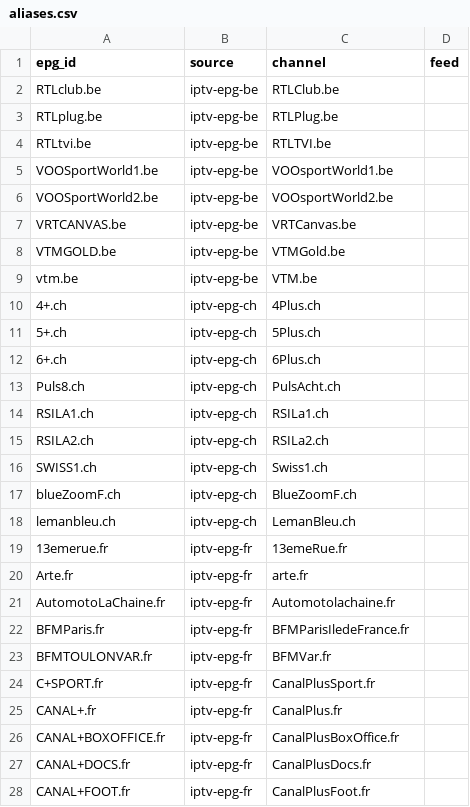
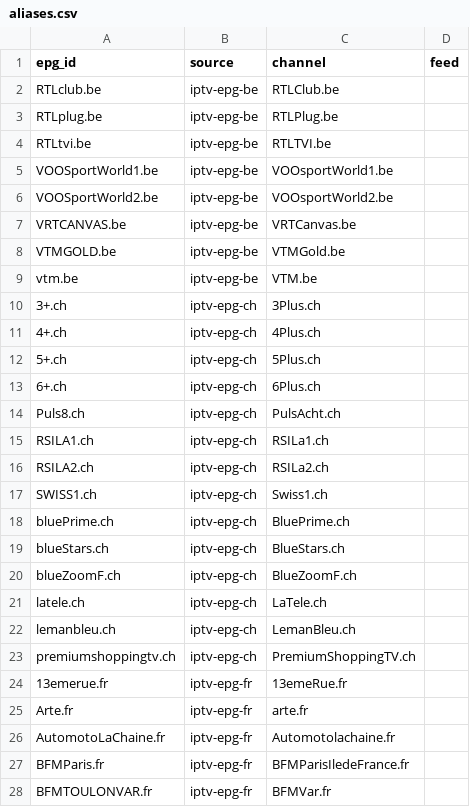
Before and after one commit to worldwide-tv-logos/database, a CSV file: data/aliases.csv, drawn as a sheet; only a part is shown; the shorter side is filled out with more unchanged rows.

```diff
--- a/data/aliases.csv
+++ b/data/aliases.csv
@@ -9,2 +9,3 @@ VTMGOLD.be,iptv-epg-be,VTMGold.be,
 vtm.be,iptv-epg-be,VTM.be,
+3+.ch,iptv-epg-ch,3Plus.ch,
 4+.ch,iptv-epg-ch,4Plus.ch,
@@ -16,4 +17,8 @@ RSILA2.ch,iptv-epg-ch,RSILa2.ch,
 SWISS1.ch,iptv-epg-ch,Swiss1.ch,
+bluePrime.ch,iptv-epg-ch,BluePrime.ch,
+blueStars.ch,iptv-epg-ch,BlueStars.ch,
 blueZoomF.ch,iptv-epg-ch,BlueZoomF.ch,
+latele.ch,iptv-epg-ch,LaTele.ch,
 lemanbleu.ch,iptv-epg-ch,LemanBleu.ch,
+premiumshoppingtv.ch,iptv-epg-ch,PremiumShoppingTV.ch,
 13emerue.fr,iptv-epg-fr,13emeRue.fr,
```
Also changed, not shown: data/logos.csv, data/rejected.csv, 9 other files.
